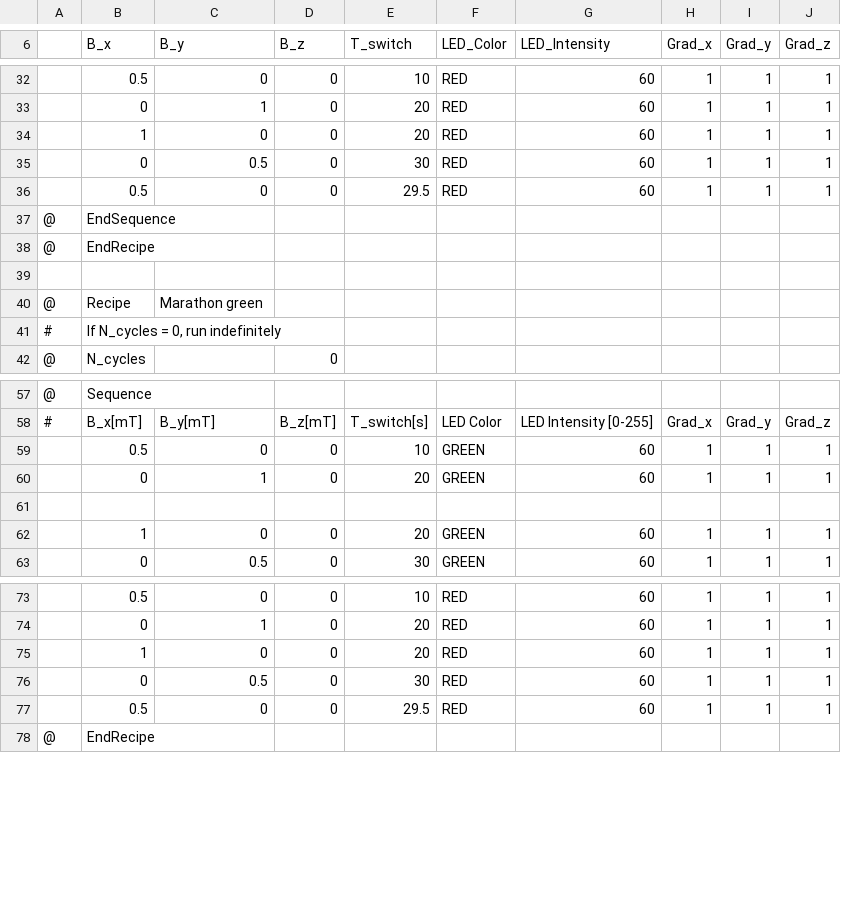
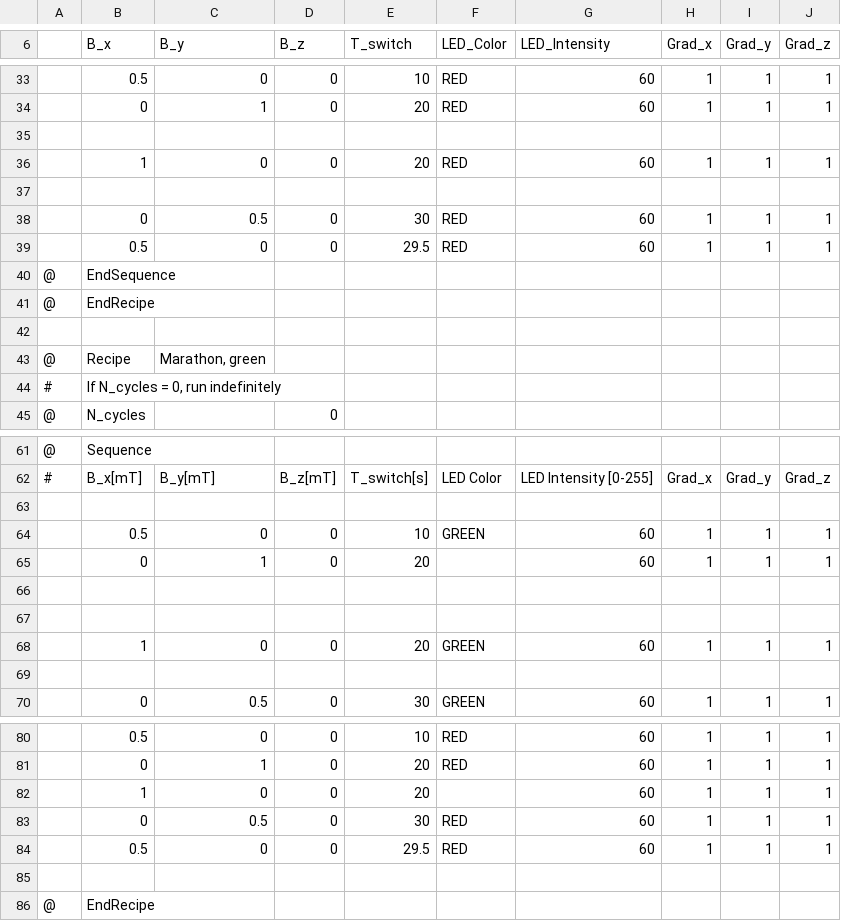
Before and after one commit to ruthvikb14/TestRecipes, a CSV file: RECIPES3.CSV, drawn as a sheet; only a part is shown, gaps mark what is left out; the diff covers the shown part only.

```diff
--- a/RECIPES3.CSV
+++ b/RECIPES3.CSV
@@ -33,3 +34,5 @@
 ,0,1,0,20,RED,60,1,1,1
+
 ,1,0,0,20,RED,60,1,1,1
+
 ,0,0.5,0,30,RED,60,1,1,1
@@ -39,3 +42,3 @@
 ,,,,,,,,,
-@,Recipe,"Marathon green",,,,,,,
+@,Recipe,"Marathon, green",,,,,,,
 #,"If N_cycles = 0, run indefinitely",,,,,,,,
@@ -58,6 +62,9 @@
 #,B_x[mT],B_y[mT],B_z[mT],T_switch[s],LED Color,LED Intensity [0-255],Grad_x,Grad_y,Grad_z
+
 ,0.5,0,0,10,GREEN,60,1,1,1
-,0,1,0,20,GREEN,60,1,1,1
+,0,1,0,20,,60,1,1,1
+
 ,,,,,,,,,
 ,1,0,0,20,GREEN,60,1,1,1
+
 ,0,0.5,0,30,GREEN,60,1,1,1
@@ -74,5 +81,6 @@
 ,0,1,0,20,RED,60,1,1,1
-,1,0,0,20,RED,60,1,1,1
+,1,0,0,20,,60,1,1,1
 ,0,0.5,0,30,RED,60,1,1,1
 ,0.5,0,0,29.5,RED,60,1,1,1
+
 @,EndRecipe,,,,,,,,
```
Also changed, not shown: 2 added rows elsewhere in this file, 2 other files.
